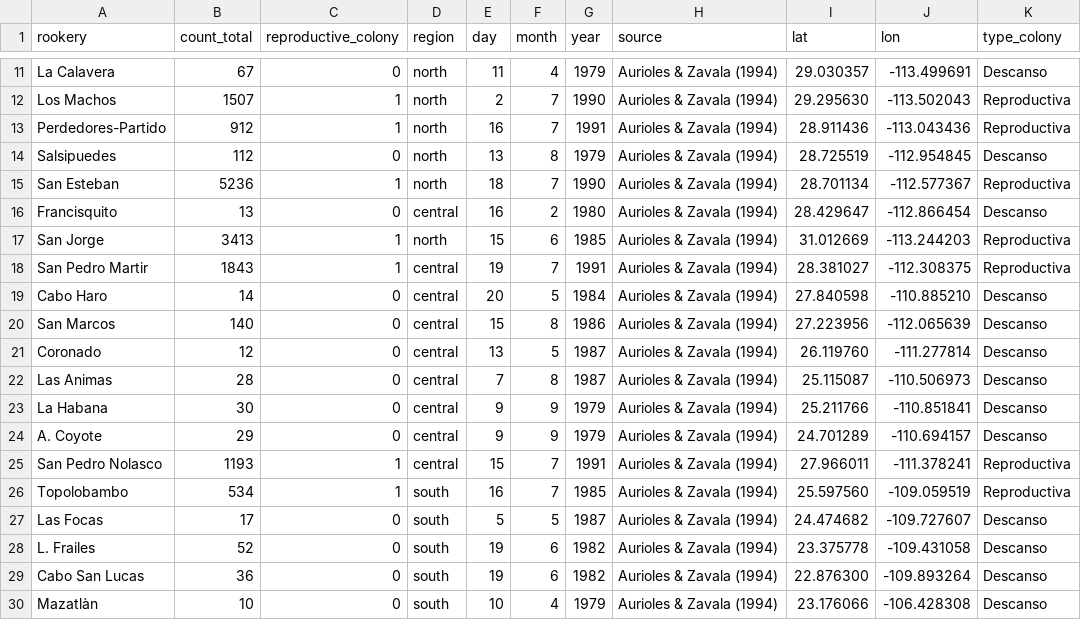
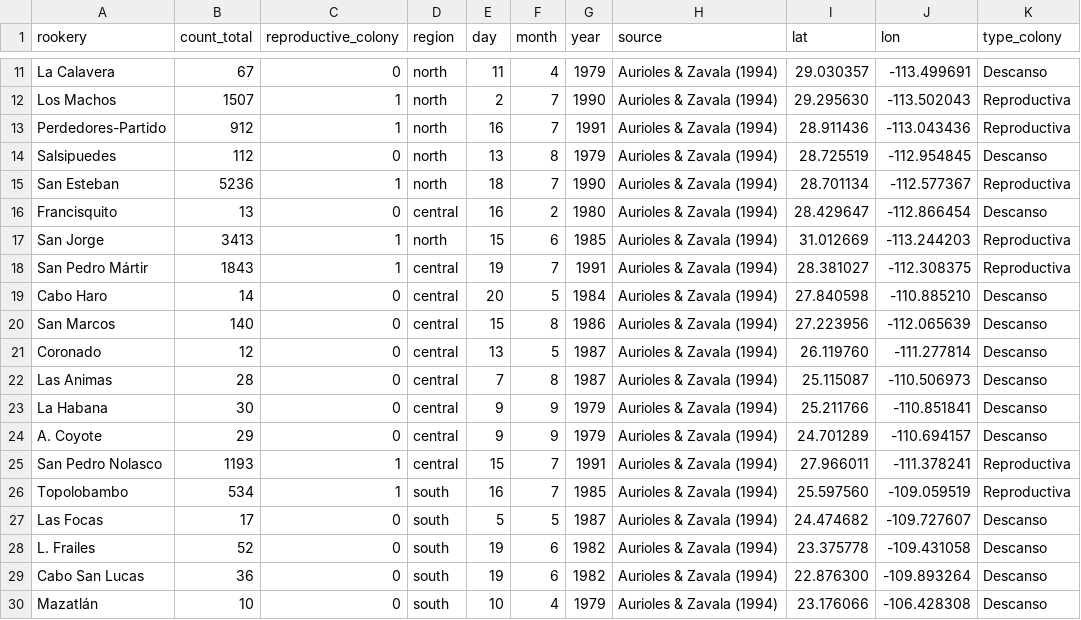
Before and after one commit to MacroecoCICESE-ULP/CSL, a CSV file: info_on_resting_colonies.csv, drawn as a sheet; only a part is shown, gaps mark what is left out; the diff names each change by its address in the sheet, - before the commit and + after, or states it on an @@ line.

Commit message:
Update info_on_resting_colonies.csv

```diff
--- a/info_on_resting_colonies.csv
+++ b/info_on_resting_colonies.csv
-A18 (rookery): San Pedro Martir
+A18 (rookery): San Pedro Mártir
-A30 (rookery): Mazatlàn
+A30 (rookery): Mazatlán
```
